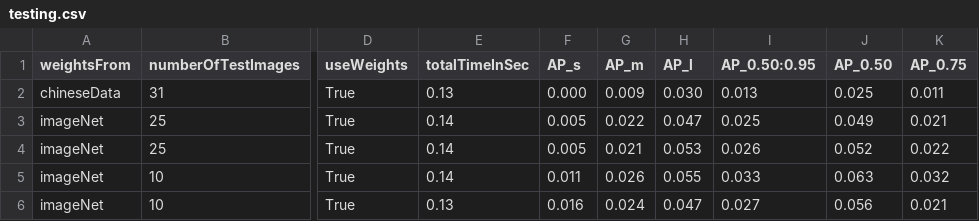
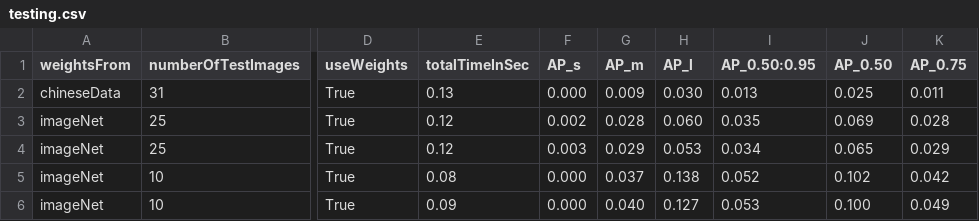
Before and after one commit to magdyamr542/greek-letter-detection, a CSV file: results/detection/testing.csv, drawn as a sheet; only a part is shown, gaps mark what is left out; the diff names each change by its address in the sheet, - before the commit and + after, or states it on an @@ line.

Commit message:
updated detection/testing.csv

```diff
--- a/results/detection/testing.csv
+++ b/results/detection/testing.csv
-E3:E4 (totalTimeInSec): 0.14
+E3:E4 (totalTimeInSec): 0.12
-F3 (AP_s): 0.005
+F3 (AP_s): 0.002
-G3 (AP_m): 0.022
+G3 (AP_m): 0.028
-H3 (AP_l): 0.047
+H3 (AP_l): 0.060
-I3 (AP_0.50:0.95): 0.025
+I3 (AP_0.50:0.95): 0.035
-J3 (AP_0.50): 0.049
+J3 (AP_0.50): 0.069
-K3 (AP_0.75): 0.021
+K3 (AP_0.75): 0.028
-F4 (AP_s): 0.005
+F4 (AP_s): 0.003
-G4 (AP_m): 0.021
+G4 (AP_m): 0.029
-I4 (AP_0.50:0.95): 0.026
+I4 (AP_0.50:0.95): 0.034
-J4 (AP_0.50): 0.052
+J4 (AP_0.50): 0.065
-K4 (AP_0.75): 0.022
+K4 (AP_0.75): 0.029
-E5 (totalTimeInSec): 0.14
+E5 (totalTimeInSec): 0.08
-F5 (AP_s): 0.011
+F5 (AP_s): 0.000
-G5 (AP_m): 0.026
+G5 (AP_m): 0.037
-H5 (AP_l): 0.055
+H5 (AP_l): 0.138
-I5 (AP_0.50:0.95): 0.033
+I5 (AP_0.50:0.95): 0.052
-J5 (AP_0.50): 0.063
+J5 (AP_0.50): 0.102
-K5 (AP_0.75): 0.032
+K5 (AP_0.75): 0.042
-E6 (totalTimeInSec): 0.13
+E6 (totalTimeInSec): 0.09
-F6 (AP_s): 0.016
+F6 (AP_s): 0.000
-G6 (AP_m): 0.024
+G6 (AP_m): 0.040
-H6 (AP_l): 0.047
+H6 (AP_l): 0.127
-I6 (AP_0.50:0.95): 0.027
+I6 (AP_0.50:0.95): 0.053
-J6 (AP_0.50): 0.056
+J6 (AP_0.50): 0.100
-K6 (AP_0.75): 0.021
+K6 (AP_0.75): 0.049
```
Also changed, not shown: 4 other files.
